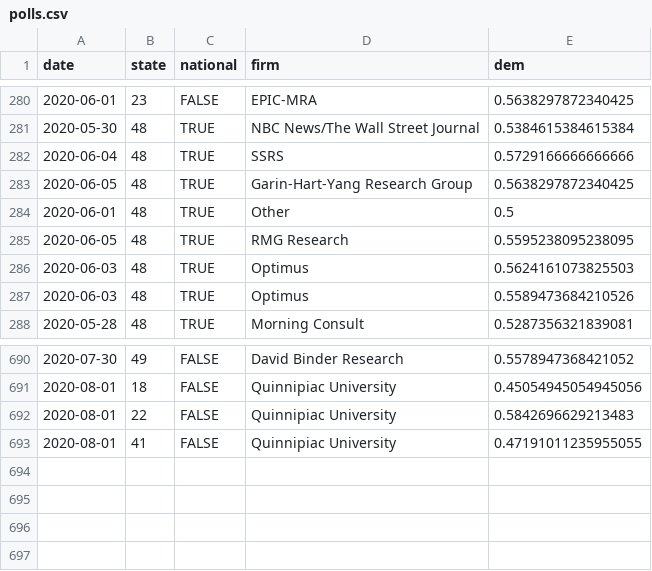
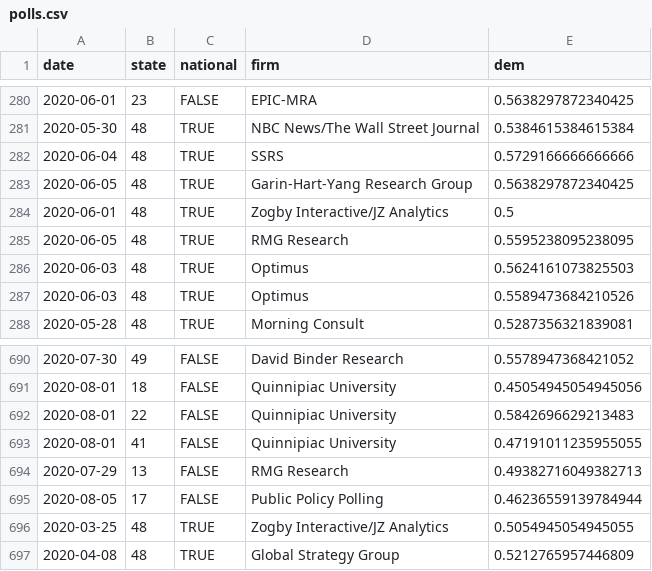
Before and after one commit to CoryMcCartan/president, a CSV file: docs/polls.csv, drawn as a sheet; only a part is shown, gaps mark what is left out.

```diff
--- a/docs/polls.csv
+++ b/docs/polls.csv
@@ -283,3 +283,3 @@ date,state,national,firm,dem
 2020-06-05,48,TRUE,Garin-Hart-Yang Research Group,0.5638297872340425
-2020-06-01,48,TRUE,Other,0.5
+2020-06-01,48,TRUE,Zogby Interactive/JZ Analytics,0.5
 2020-06-05,48,TRUE,RMG Research,0.5595238095238095
@@ -693 +693,5 @@ date,state,national,firm,dem
 2020-08-01,41,FALSE,Quinnipiac University,0.47191011235955055
+2020-07-29,13,FALSE,RMG Research,0.49382716049382713
+2020-08-05,17,FALSE,Public Policy Polling,0.46236559139784944
+2020-03-25,48,TRUE,Zogby Interactive/JZ Analytics,0.5054945054945055
+2020-04-08,48,TRUE,Global Strategy Group,0.5212765957446809
```
Also changed, not shown: docs/history.csv, docs/state_history.csv, 2 other files.
